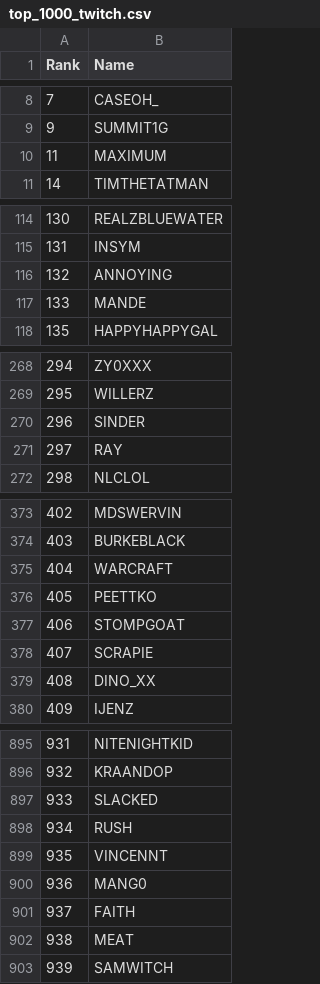
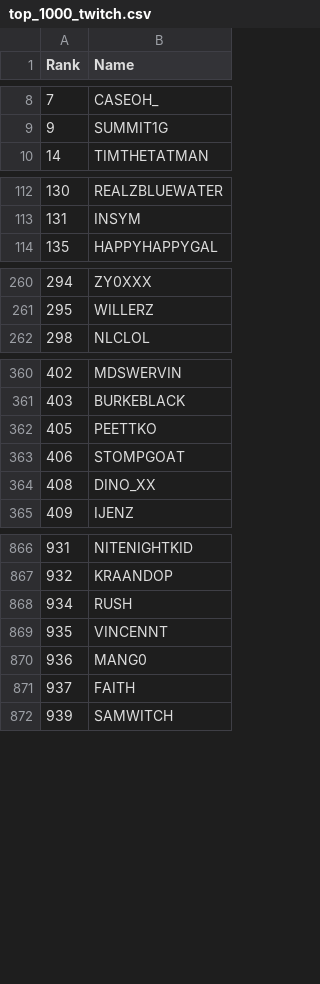
Before and after one commit to ehfurgeson/stream-finder, a CSV file: top_1000_twitch.csv, drawn as a sheet; only a part is shown, gaps mark what is left out; the diff covers the shown part only.

```diff
--- a/top_1000_twitch.csv
+++ b/top_1000_twitch.csv
@@ -9,3 +9,2 @@ Rank,Name
 9,SUMMIT1G
-11,MAXIMUM
 14,TIMTHETATMAN
@@ -115,4 +113,2 @@ Rank,Name
 131,INSYM
-132,ANNOYING
-133,MANDE
 135,HAPPYHAPPYGAL
@@ -269,4 +261,2 @@ Rank,Name
 295,WILLERZ
-296,SINDER
-297,RAY
 298,NLCLOL
@@ -374,6 +361,4 @@ Rank,Name
 403,BURKEBLACK
-404,WARCRAFT
 405,PEETTKO
 406,STOMPGOAT
-407,SCRAPIE
 408,DINO_XX
@@ -896,3 +867,2 @@ Rank,Name
 932,KRAANDOP
-933,SLACKED
 934,RUSH
@@ -901,3 +871,2 @@ Rank,Name
 937,FAITH
-938,MEAT
 939,SAMWITCH
```
Also changed, not shown: 23 removed rows elsewhere in this file, 4 other files.
